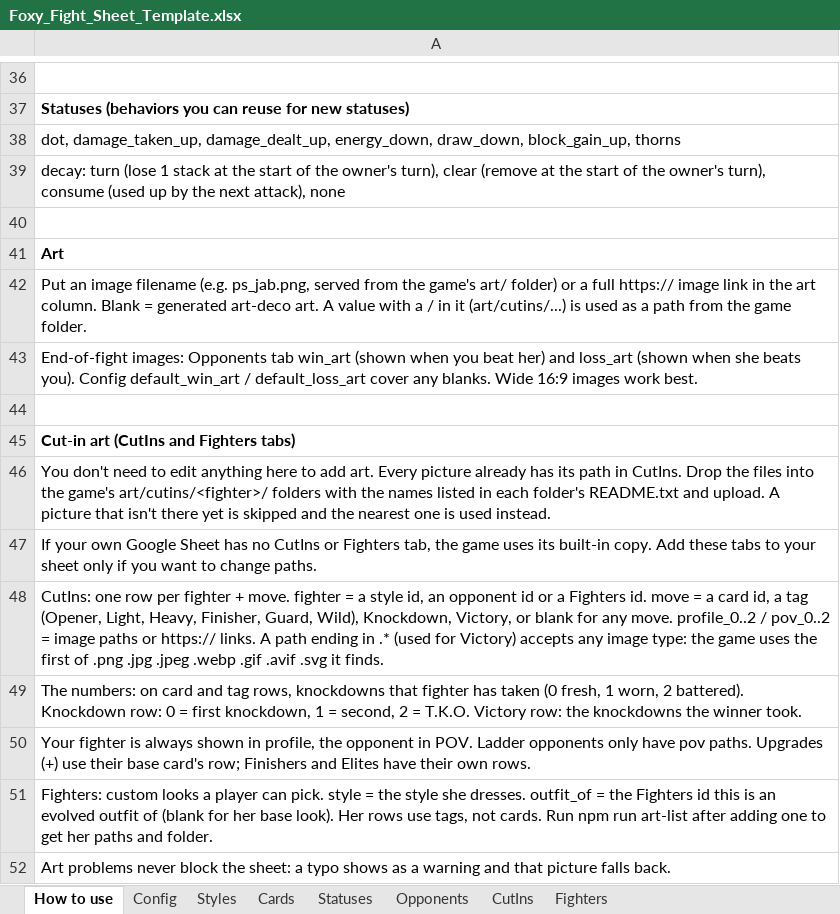
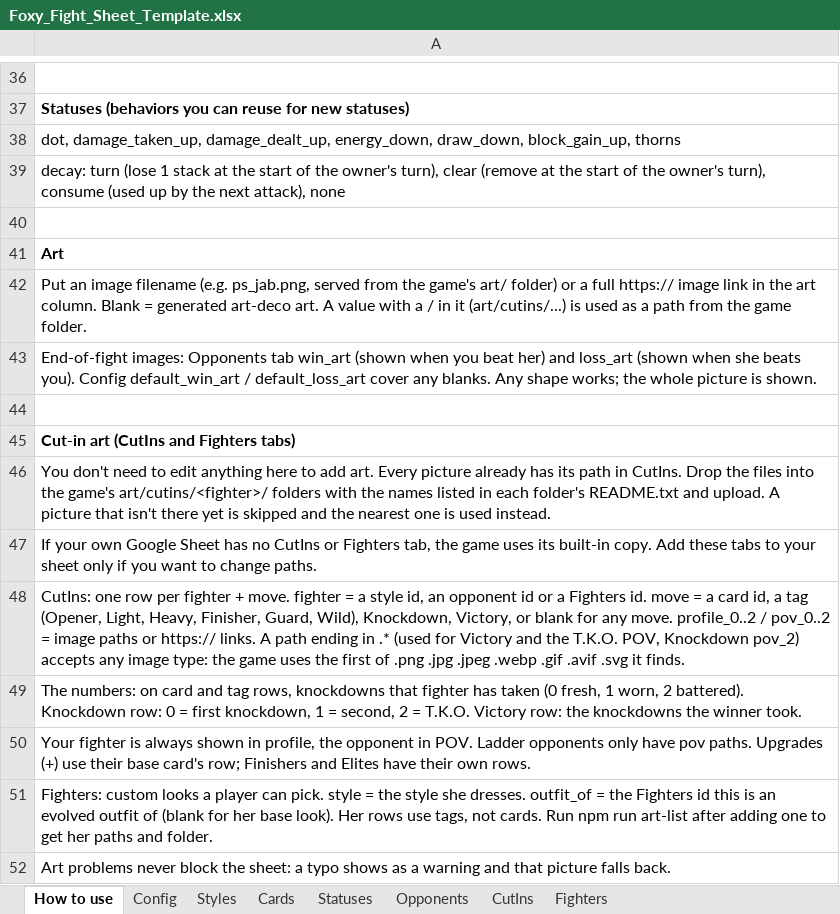
Before and after one commit to remingtonsrouk-code/Foxy-Fight, an Excel workbook: dist/Foxy_Fight_Sheet_Template.xlsx, sheet How to use, drawn as a sheet; only a part is shown, gaps mark what is left out; values as stored, in another font and other column widths than the file's, no borders; the diff names each change by its address in the sheet, - before the commit and + after, or states it on an @@ line.

```diff
--- a/dist/Foxy_Fight_Sheet_Template.xlsx (sheet How to use)
+++ b/dist/Foxy_Fight_Sheet_Template.xlsx (sheet How to use)
-A43: …any blanks. Wide 16:9 images work best.
+A43: …any blanks. Any shape works; the whole picture is shown.
-A48: …(used for Victory) accepts any…
+A48: …(used for Victory and the T.K.O. POV, Knockdown pov_2) accepts any…
```
Also changed, not shown: sheet CutIns, 7 other files.
